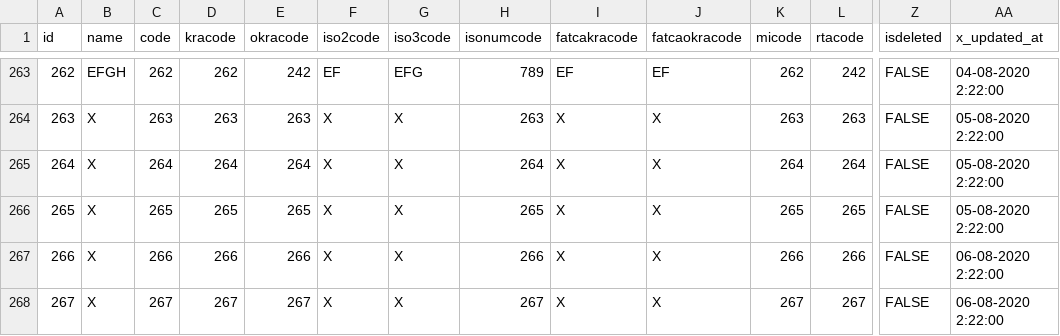
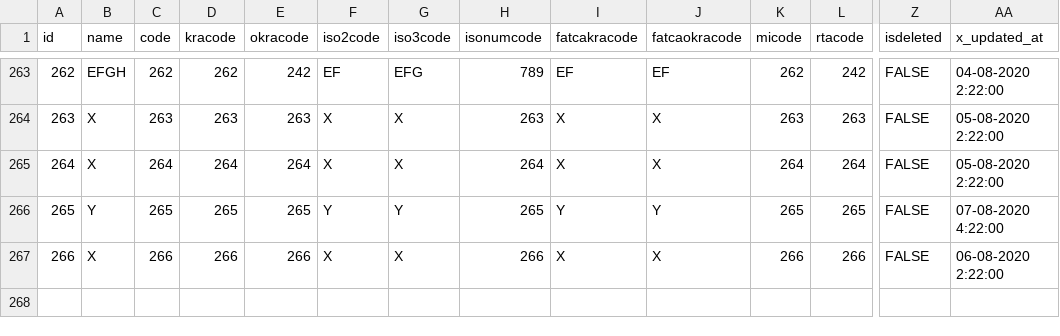
Before and after one commit to sanchitgurav/my-migrations, a CSV file: MATSR_DATA/Country/country.csv, drawn as a sheet; only a part is shown, gaps mark what is left out; rows hold the shown columns only; the diff names each change by its address in the sheet, - before the commit and + after, or states it on an @@ line.

```diff
--- a/MATSR_DATA/Country/country.csv
+++ b/MATSR_DATA/Country/country.csv
-B266 (name): X
+B266 (name): Y
-F266 (iso2code): X
+F266 (iso2code): Y
-G266 (iso3code): X
+G266 (iso3code): Y
-I266 (fatcakracode): X
+I266 (fatcakracode): Y
-J266 (fatcaokracode): X
+J266 (fatcaokracode): Y
-AA266 (x_updated_at): 05-08-2020 2:22:00
+AA266 (x_updated_at): 07-08-2020 4:22:00
-row 268: 267 | X | 267 | 267 | 267 | X | X | 267 | X | X | 267 | 267 | FALSE | 06-08-2020 2:22:00
```
Also changed, not shown: 11 other files.
